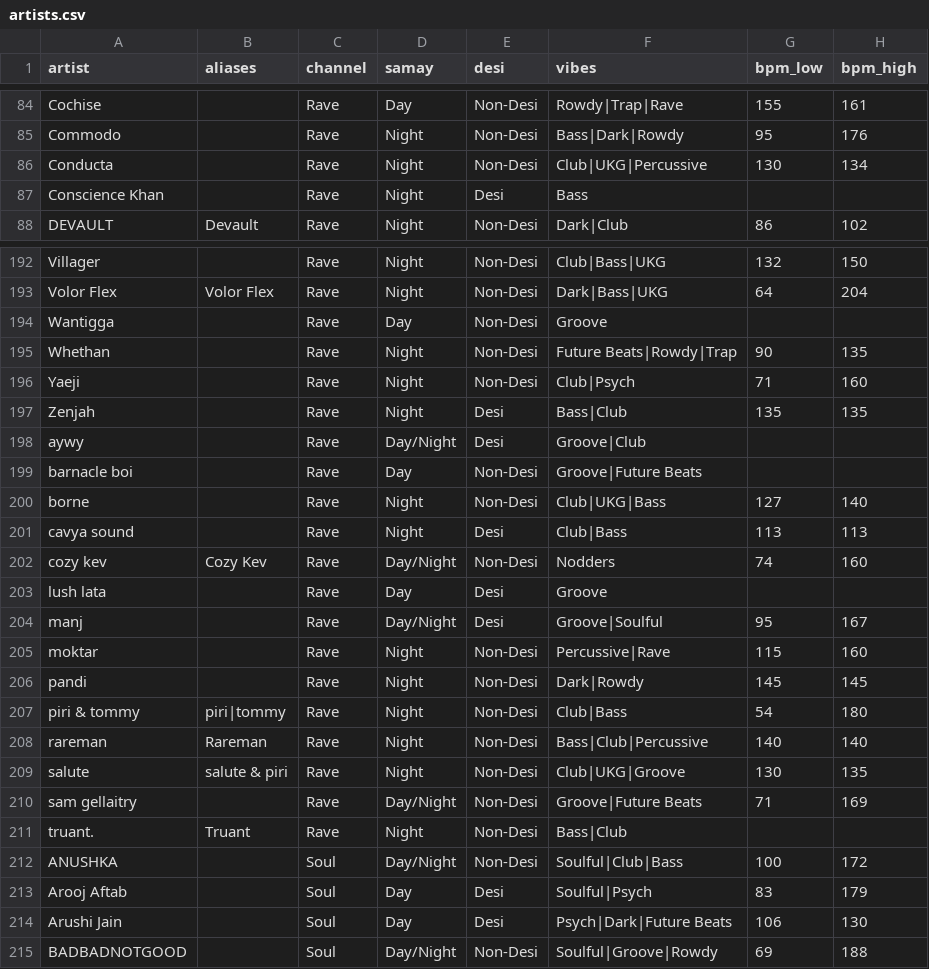
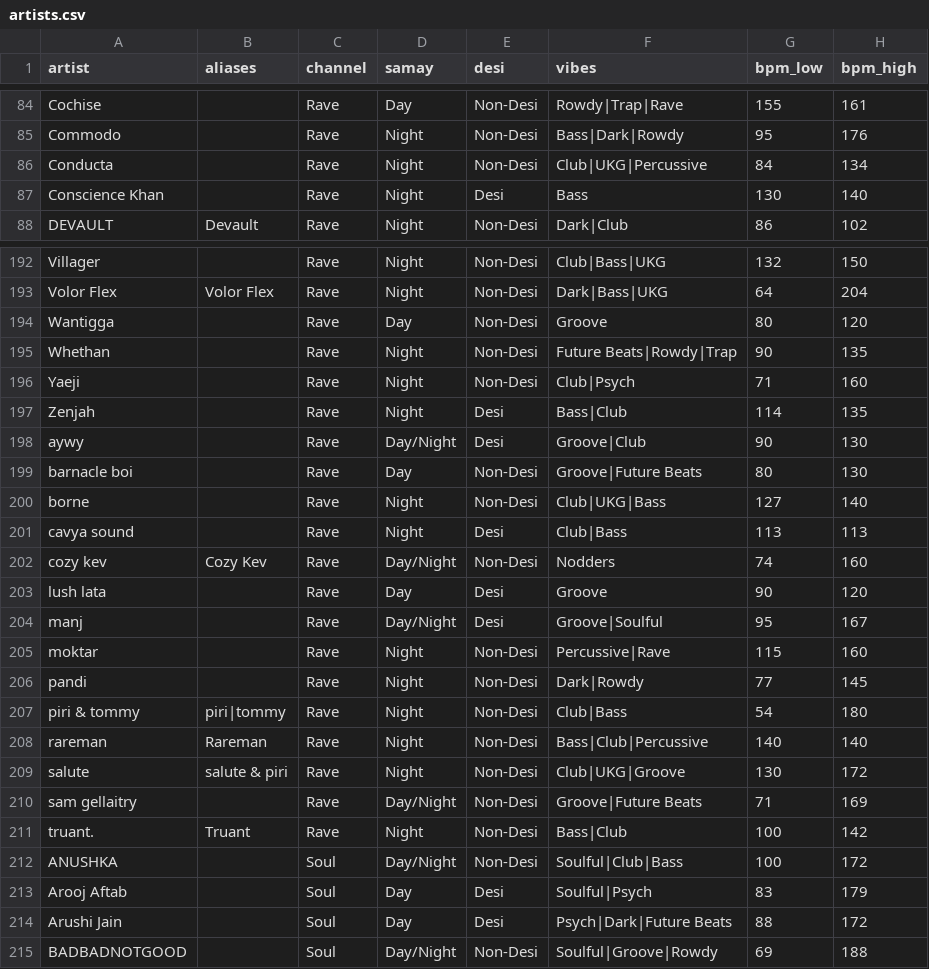
Before and after one commit to prahlaadr/pyaar-radio, a CSV file: public/data/artists.csv, drawn as a sheet; only a part is shown, gaps mark what is left out; the diff covers the shown part only.

```diff
--- a/public/data/artists.csv
+++ b/public/data/artists.csv
@@ -85,4 +85,4 @@ Cochise,,Rave,Day,Non-Desi,Rowdy|Trap|Rave,155,161
 Commodo,,Rave,Night,Non-Desi,Bass|Dark|Rowdy,95,176
-Conducta,,Rave,Night,Non-Desi,Club|UKG|Percussive,130,134
-Conscience Khan,,Rave,Night,Desi,Bass,,
+Conducta,,Rave,Night,Non-Desi,Club|UKG|Percussive,84,134
+Conscience Khan,,Rave,Night,Desi,Bass,130,140
 DEVAULT,Devault,Rave,Night,Non-Desi,Dark|Club,86,102
@@ -193,8 +193,8 @@ Villager,,Rave,Night,Non-Desi,Club|Bass|UKG,132,150
 Volor Flex,Volor Flex,Rave,Night,Non-Desi,Dark|Bass|UKG,64,204
-Wantigga,,Rave,Day,Non-Desi,Groove,,
+Wantigga,,Rave,Day,Non-Desi,Groove,80,120
 Whethan,,Rave,Night,Non-Desi,Future Beats|Rowdy|Trap,90,135
 Yaeji,,Rave,Night,Non-Desi,Club|Psych,71,160
-Zenjah,,Rave,Night,Desi,Bass|Club,135,135
-aywy,,Rave,Day/Night,Desi,Groove|Club,,
-barnacle boi,,Rave,Day,Non-Desi,Groove|Future Beats,,
+Zenjah,,Rave,Night,Desi,Bass|Club,114,135
+aywy,,Rave,Day/Night,Desi,Groove|Club,90,130
+barnacle boi,,Rave,Day,Non-Desi,Groove|Future Beats,80,130
 borne,,Rave,Night,Non-Desi,Club|UKG|Bass,127,140
@@ -202,14 +202,14 @@ cavya sound,,Rave,Night,Desi,Club|Bass,113,113
 cozy kev,Cozy Kev,Rave,Day/Night,Non-Desi,Nodders,74,160
-lush lata,,Rave,Day,Desi,Groove,,
+lush lata,,Rave,Day,Desi,Groove,90,120
 manj,,Rave,Day/Night,Desi,Groove|Soulful,95,167
 moktar,,Rave,Night,Non-Desi,Percussive|Rave,115,160
-pandi,,Rave,Night,Non-Desi,Dark|Rowdy,145,145
+pandi,,Rave,Night,Non-Desi,Dark|Rowdy,77,145
 piri & tommy,piri|tommy,Rave,Night,Non-Desi,Club|Bass,54,180
 rareman,Rareman,Rave,Night,Non-Desi,Bass|Club|Percussive,140,140
-salute,salute & piri,Rave,Night,Non-Desi,Club|UKG|Groove,130,135
+salute,salute & piri,Rave,Night,Non-Desi,Club|UKG|Groove,130,172
 sam gellaitry,,Rave,Day/Night,Non-Desi,Groove|Future Beats,71,169
-truant.,Truant,Rave,Night,Non-Desi,Bass|Club,,
+truant.,Truant,Rave,Night,Non-Desi,Bass|Club,100,142
 ANUSHKA,,Soul,Day/Night,Non-Desi,Soulful|Club|Bass,100,172
 Arooj Aftab,,Soul,Day,Desi,Soulful|Psych,83,179
-Arushi Jain,,Soul,Day,Desi,Psych|Dark|Future Beats,106,130
+Arushi Jain,,Soul,Day,Desi,Psych|Dark|Future Beats,88,172
 BADBADNOTGOOD,,Soul,Day/Night,Non-Desi,Soulful|Groove|Rowdy,69,188
```
Also changed, not shown: 75 edited cells elsewhere in this file.
